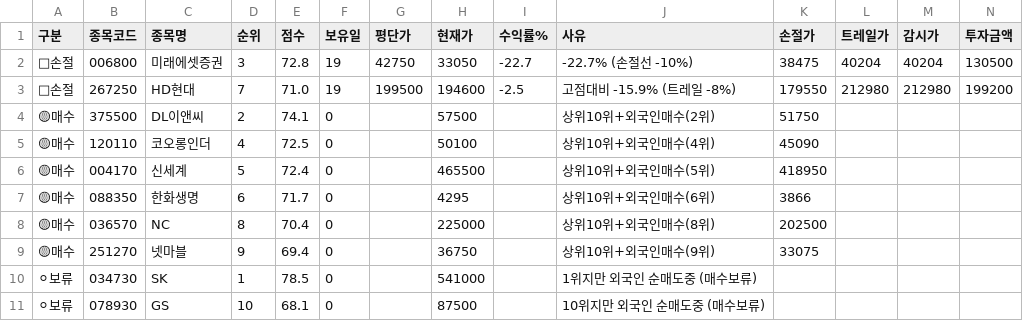
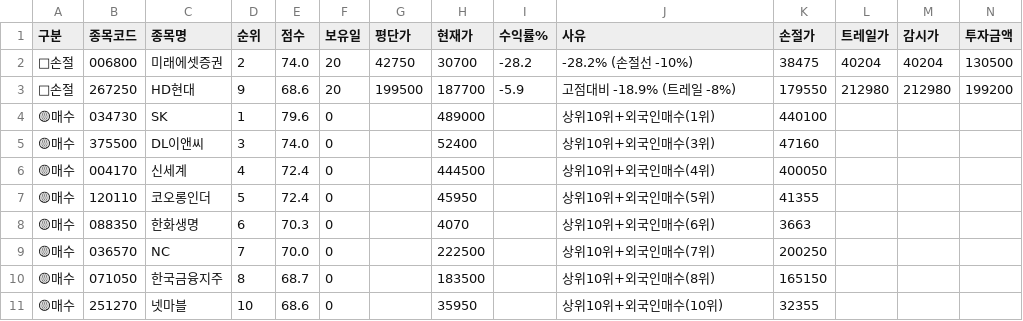
Before and after one commit to sunbmj4119-cmd/rich, a CSV file: data/signals_today.csv, drawn as a sheet; only a part is shown; removed rows and columns are numbered as before the commit, all else as after; rows hold the shown columns only; the diff names each change by its address in the sheet, - before the commit and + after, or states it on an @@ line.

```diff
--- a/data/signals_today.csv
+++ b/data/signals_today.csv
-D2 (순위): 3
+D2 (순위): 2
-E2 (점수): 72.8
+E2 (점수): 74.0
-F2:F3 (보유일): 19
+F2:F3 (보유일): 20
-H2 (현재가): 33050
+H2 (현재가): 30700
-I2 (수익률%): -22.7
+I2 (수익률%): -28.2
-J2 (사유): -22.7% (손절선 -10%)
+J2 (사유): -28.2% (손절선 -10%)
-D3 (순위): 7
+D3 (순위): 9
-E3 (점수): 71.0
+E3 (점수): 68.6
-H3 (현재가): 194600
+H3 (현재가): 187700
-I3 (수익률%): -2.5
+I3 (수익률%): -5.9
-J3 (사유): 고점대비 -15.9% (트레일 -8%)
+J3 (사유): 고점대비 -18.9% (트레일 -8%)
+row 4: 🟡매수 | 034730 | SK | 1 | 79.6 | 0 |  | 489000 |  | 상위10위+외국인매수(1위) | 440100
-D5 (순위): 2
+D5 (순위): 3
-E5 (점수): 74.1
+E5 (점수): 74.0
-H5 (현재가): 57500
+H5 (현재가): 52400
-J5 (사유): 상위10위+외국인매수(2위)
+J5 (사유): 상위10위+외국인매수(3위)
-K5 (손절가): 51750
+K5 (손절가): 47160
-row 5: 🟡매수 | 120110 | 코오롱인더 | 4 | 72.5 | 0 |  | 50100 |  | 상위10위+외국인매수(4위) | 45090
-D6 (순위): 5
+D6 (순위): 4
-H6 (현재가): 465500
+H6 (현재가): 444500
-J6 (사유): 상위10위+외국인매수(5위)
+J6 (사유): 상위10위+외국인매수(4위)
-K6 (손절가): 418950
+K6 (손절가): 400050
+row 7: 🟡매수 | 120110 | 코오롱인더 | 5 | 72.4 | 0 |  | 45950 |  | 상위10위+외국인매수(5위) | 41355
-E8 (점수): 71.7
+E8 (점수): 70.3
-H8 (현재가): 4295
+H8 (현재가): 4070
-K8 (손절가): 3866
+K8 (손절가): 3663
-D9 (순위): 8
+D9 (순위): 7
-E9 (점수): 70.4
+E9 (점수): 70.0
-H9 (현재가): 225000
+H9 (현재가): 222500
-J9 (사유): 상위10위+외국인매수(8위)
+J9 (사유): 상위10위+외국인매수(7위)
-K9 (손절가): 202500
+K9 (손절가): 200250
+row 10: 🟡매수 | 071050 | 한국금융지주 | 8 | 68.7 | 0 |  | 183500 |  | 상위10위+외국인매수(8위) | 165150
-D11 (순위): 9
+D11 (순위): 10
-E11 (점수): 69.4
+E11 (점수): 68.6
-H11 (현재가): 36750
+H11 (현재가): 35950
-J11 (사유): 상위10위+외국인매수(9위)
+J11 (사유): 상위10위+외국인매수(10위)
-K11 (손절가): 33075
+K11 (손절가): 32355
-row 10: ⚪보류 | 034730 | SK | 1 | 78.5 | 0 |  | 541000 |  | 1위지만 외국인 순매도중 (매수보류)
-row 11: ⚪보류 | 078930 | GS | 10 | 68.1 | 0 |  | 87500 |  | 10위지만 외국인 순매도중 (매수보류)
```
Also changed, not shown: data/shorts.csv, 7 other files.
